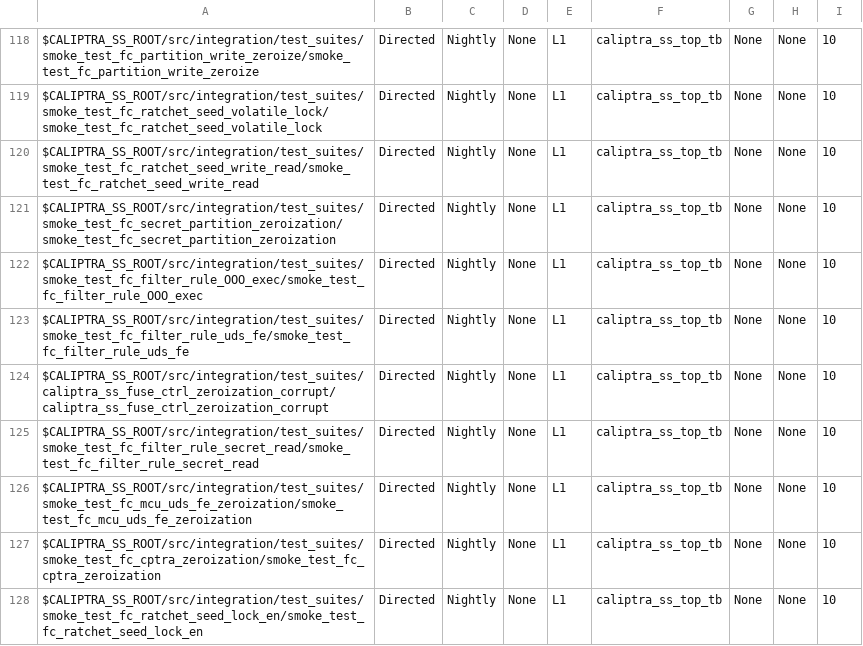
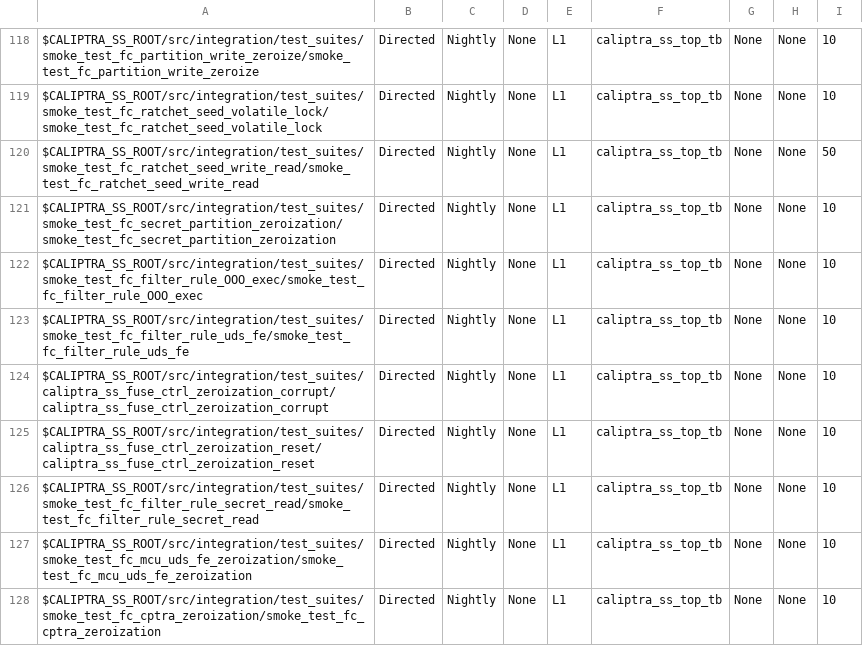
Before and after one commit to dharamvir-nxp/caliptra-ss, a CSV file: src/integration/stimulus/testsuites/caliptra_ss_master_test_list.csv, drawn as a sheet; only a part is shown, gaps mark what is left out; the shorter side is filled out with more unchanged rows.

Commit message:
[TB] Fix tests and improve MCU console printf (#900)
* [TB] Fix AXI streaming boot test
- Fix register check from || to && to avoid test always failing
https://github.com/chipsalliance/caliptra-ss/issues/824
- Change MCU consol to buffer before printing to sim.log
This should help avoid interleaving MCU print statements with other
TB print statements. It should help prevent missed "error" messages.

* MICROSOFT AUTOMATED PIPELINE: Stamp 'ckuchta-fix-mcu-axi-straming-boot-test-rom' with updated timestamp and hash after successful run

* [TB] Fix AXI streaming boot test

* MICROSOFT AUTOMATED PIPELINE: Stamp 'ckuchta-fix-mcu-axi-straming-boot-test-rom' with updated timestamp and hash after successful run

* [TB] Fix regressions and add unused test check
- Removed some stale I3C tests
- New fid_unused_tests.sh added to regression check to ensure tests are not
accidentally removed from regression.

* Add license header

* [TB] Remove old tests
These tests have been replaced by cptra_fw_test_rom and mcu_prod_rom_i3c_streaming_boot

* Add MCU cache test to unused_tests_waiver.txt

* [TB] Fix interrupt reg test

https://github.com/chipsalliance/caliptra-ss/issues/826

* [TB] Add temp unused test waivers

https://github.com/chipsalliance/caliptra-ss/issues/916

* Fix undefined variable issue in find_unused_tests.sh

* Clean up find_unused_tests.sh printfs

* [TB] Add waiver for smoke_test_mcu_mbox_pass_data due to VPRINTF issue

https://github.com/chipsalliance/caliptra-ss/issues/924

* [TB] Remove smoke_test_mcu_mbox_pass_data  from regression

https://github.com/chipsalliance/caliptra-ss/issues/924

* MICROSOFT AUTOMATED PIPELINE: Stamp 'ckuchta-fix-mcu-axi-straming-boot-test-rom' with updated timestamp and hash after successful run

```diff
--- a/src/integration/stimulus/testsuites/caliptra_ss_master_test_list.csv
+++ b/src/integration/stimulus/testsuites/caliptra_ss_master_test_list.csv
@@ -119,3 +119,3 @@ $CALIPTRA_SS_ROOT/src/integration/test_suites/smoke_test_fc_partition_write_zero
 $CALIPTRA_SS_ROOT/src/integration/test_suites/smoke_test_fc_ratchet_seed_volatile_lock/smoke_test_fc_ratchet_seed_volatile_lock         , Directed       , Nightly       , None, L1  , caliptra_ss_top_tb, None           , None     , 10
-$CALIPTRA_SS_ROOT/src/integration/test_suites/smoke_test_fc_ratchet_seed_write_read/smoke_test_fc_ratchet_seed_write_read               , Directed       , Nightly       , None, L1  , caliptra_ss_top_tb, None           , None     , 10
+$CALIPTRA_SS_ROOT/src/integration/test_suites/smoke_test_fc_ratchet_seed_write_read/smoke_test_fc_ratchet_seed_write_read               , Directed       , Nightly       , None, L1  , caliptra_ss_top_tb, None           , None     , 50
 $CALIPTRA_SS_ROOT/src/integration/test_suites/smoke_test_fc_secret_partition_zeroization/smoke_test_fc_secret_partition_zeroization     , Directed       , Nightly       , None, L1  , caliptra_ss_top_tb, None           , None     , 10
@@ -124,2 +124,3 @@ $CALIPTRA_SS_ROOT/src/integration/test_suites/smoke_test_fc_filter_rule_uds_fe/s
 $CALIPTRA_SS_ROOT/src/integration/test_suites/caliptra_ss_fuse_ctrl_zeroization_corrupt/caliptra_ss_fuse_ctrl_zeroization_corrupt       , Directed       , Nightly       , None, L1  , caliptra_ss_top_tb, None           , None     , 10
+$CALIPTRA_SS_ROOT/src/integration/test_suites/caliptra_ss_fuse_ctrl_zeroization_reset/caliptra_ss_fuse_ctrl_zeroization_reset           , Directed       , Nightly       , None, L1  , caliptra_ss_top_tb, None           , None     , 10
 $CALIPTRA_SS_ROOT/src/integration/test_suites/smoke_test_fc_filter_rule_secret_read/smoke_test_fc_filter_rule_secret_read               , Directed       , Nightly       , None, L1  , caliptra_ss_top_tb, None           , None     , 10
```
Also changed, not shown: 19 other files.
